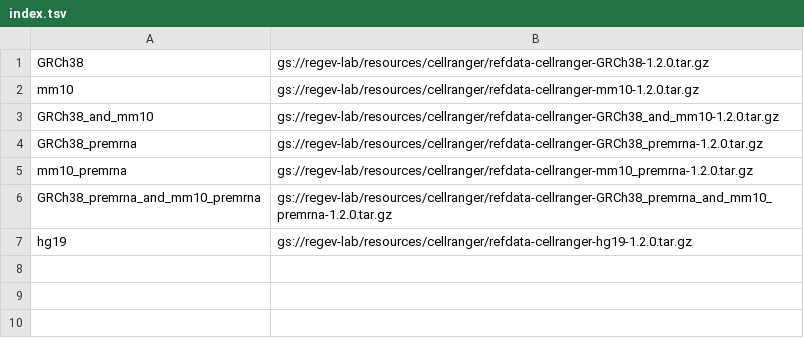
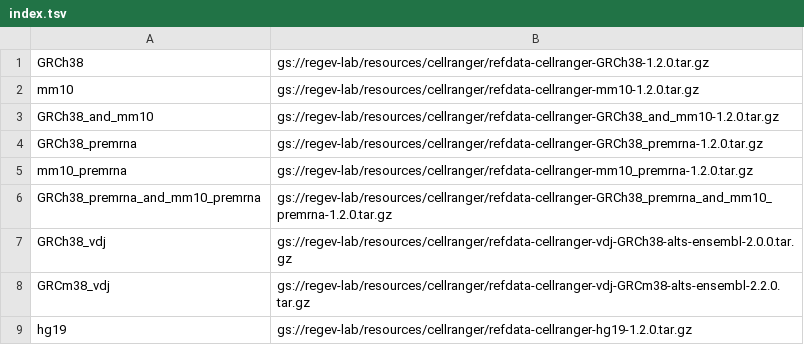
Before and after one commit to lilab-bcb/cumulus, a TSV file: workflows/cellranger/index.tsv, drawn as a sheet; the diff names each change by its address in the sheet, - before the commit and + after, or states it on an @@ line.

Commit message:
Added support for cellranger vdj

```diff
--- a/workflows/cellranger/index.tsv
+++ b/workflows/cellranger/index.tsv
+row 7: GRCh38_vdj | gs://regev-lab/resources/cellranger/refdata-cellranger-vdj-GRCh38-alts-ensembl-2.0.0.tar.gz
+row 8: GRCm38_vdj | gs://regev-lab/resources/cellranger/refdata-cellranger-vdj-GRCm38-alts-ensembl-2.2.0.tar.gz
```
Also changed, not shown: 3 other files.
